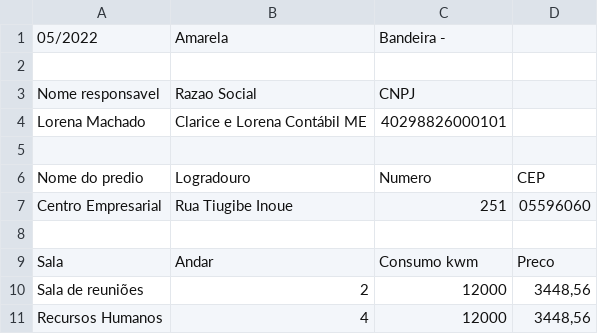
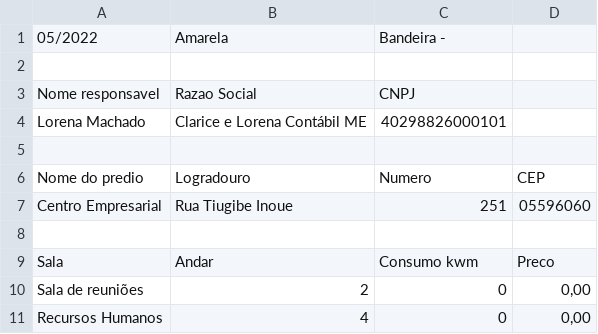
Before and after one commit to Grupo4-3ADSA/API-Register, a CSV file: register/relatorio.csv, drawn as a sheet.

```diff
--- a/register/relatorio.csv
+++ b/register/relatorio.csv
@@ -9,3 +9,3 @@ Centro Empresarial;Rua Tiugibe Inoue;251;05596060
 Sala;Andar;Consumo kwm;Preco
-Sala de reuniões;2;12000;3448,56
-Recursos Humanos;4;12000;3448,56
+Sala de reuniões;2;0;0,00
+Recursos Humanos;4;0;0,00
```
Also changed, not shown: 5 other files.
